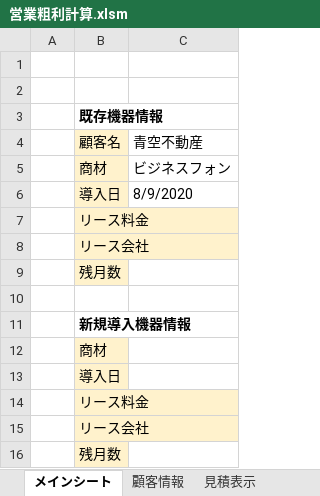
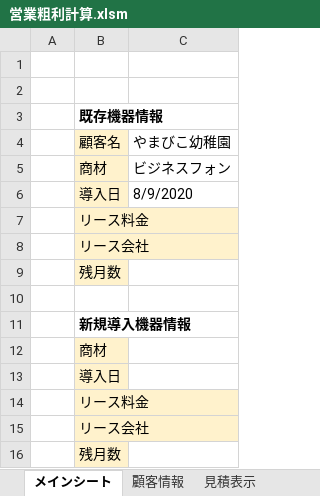
Before and after one commit to ShotaroObata/play, an Excel workbook: 営業粗利計算.xlsm, sheet メインシート, drawn as a sheet; values as stored, in another font and other column widths than the file's, no borders; charts and pictures not drawn; the diff names each change by its address in the sheet, - before the commit and + after, or states it on an @@ line.

Commit message:
営業粗利計算

```diff
--- a/営業粗利計算.xlsm (sheet メインシート)
+++ b/営業粗利計算.xlsm (sheet メインシート)
-C4: 青空不動産
+C4: やまびこ幼稚園
```
